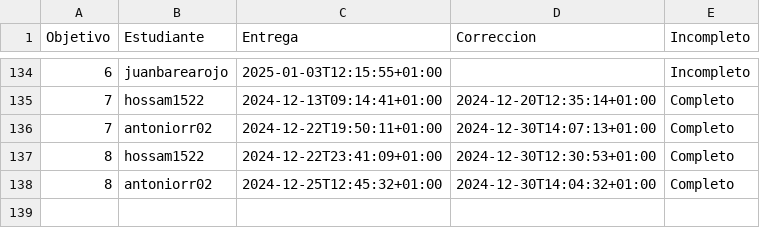
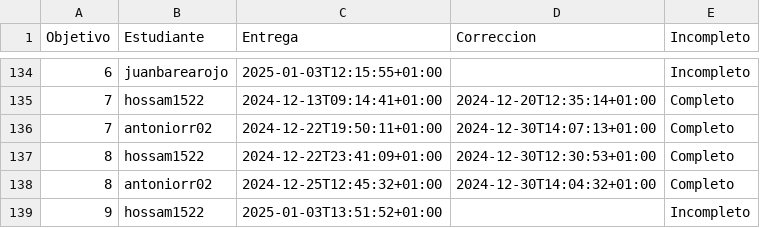
Before and after one commit to mmnuria/IV-, a CSV file: data/fechas-entrega.csv, drawn as a sheet; only a part is shown, gaps mark what is left out; the diff names each change by its address in the sheet, - before the commit and + after, or states it on an @@ line.

```diff
--- a/data/fechas-entrega.csv
+++ b/data/fechas-entrega.csv
+row 139: 9 | hossam1522 | 2025-01-03T13:51:52+01:00 |  | Incompleto
```
Also changed, not shown: 1 other file.
